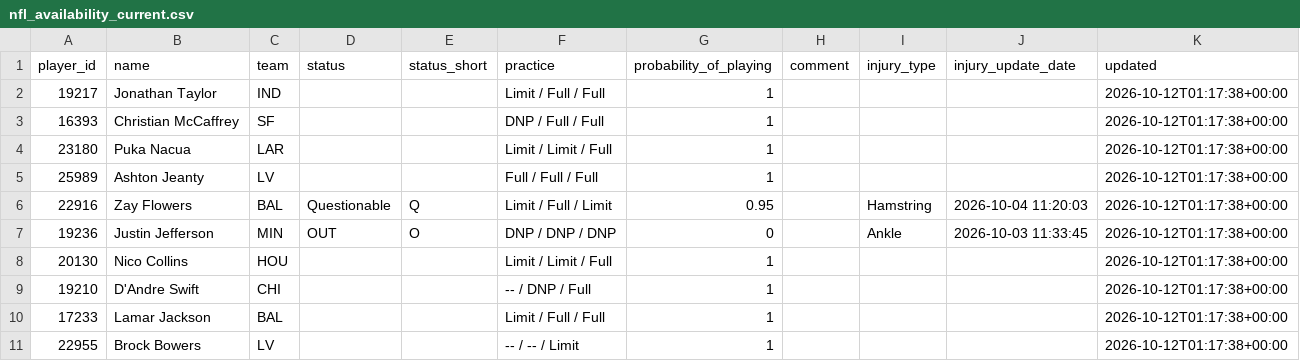
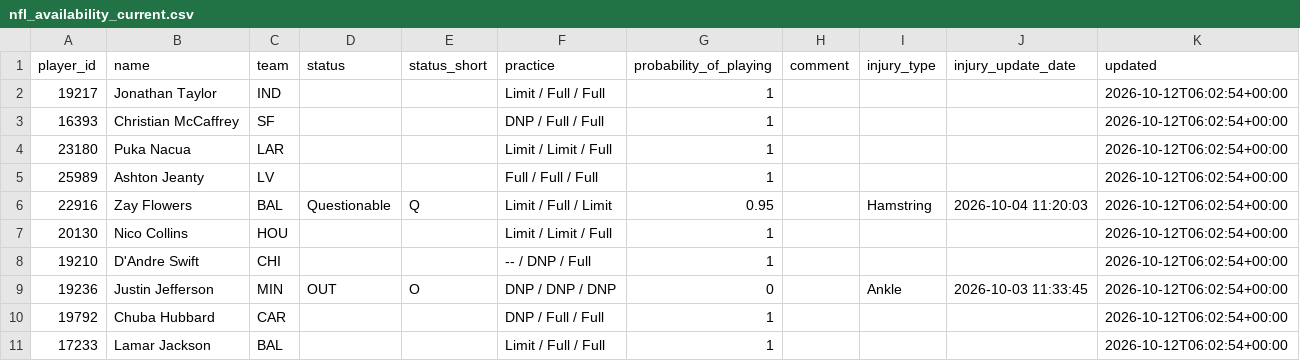
Before and after one commit to nukesim/nuke-dfs-hub, a CSV file: data/nfl_availability_current.csv, drawn as a sheet.

```diff
--- a/data/nfl_availability_current.csv
+++ b/data/nfl_availability_current.csv
@@ -1,11 +1,11 @@
 player_id,name,team,status,status_short,practice,probability_of_playing,comment,injury_type,injury_update_date,updated
-19217,Jonathan Taylor,IND,,,Limit / Full / Full,1,,,,2026-10-12T01:17:38+00:00
-16393,Christian McCaffrey,SF,,,DNP / Full / Full,1,,,,2026-10-12T01:17:38+00:00
-23180,Puka Nacua,LAR,,,Limit / Limit / Full,1,,,,2026-10-12T01:17:38+00:00
-25989,Ashton Jeanty,LV,,,Full / Full / Full,1,,,,2026-10-12T01:17:38+00:00
-22916,Zay Flowers,BAL,Questionable,Q,Limit / Full / Limit,0.95,,Hamstring,2026-10-04 11:20:03,2026-10-12T01:17:38+00:00
-19236,Justin Jefferson,MIN,OUT,O,DNP / DNP / DNP,0,,Ankle,2026-10-03 11:33:45,2026-10-12T01:17:38+00:00
-20130,Nico Collins,HOU,,,Limit / Limit / Full,1,,,,2026-10-12T01:17:38+00:00
-19210,D'Andre Swift,CHI,,,-- / DNP / Full,1,,,,2026-10-12T01:17:38+00:00
-17233,Lamar Jackson,BAL,,,Limit / Full / Full,1,,,,2026-10-12T01:17:38+00:00
-22955,Brock Bowers,LV,,,-- / -- / Limit,1,,,,2026-10-12T01:17:38+00:00
+19217,Jonathan Taylor,IND,,,Limit / Full / Full,1,,,,2026-10-12T06:02:54+00:00
+16393,Christian McCaffrey,SF,,,DNP / Full / Full,1,,,,2026-10-12T06:02:54+00:00
+23180,Puka Nacua,LAR,,,Limit / Limit / Full,1,,,,2026-10-12T06:02:54+00:00
+25989,Ashton Jeanty,LV,,,Full / Full / Full,1,,,,2026-10-12T06:02:54+00:00
+22916,Zay Flowers,BAL,Questionable,Q,Limit / Full / Limit,0.95,,Hamstring,2026-10-04 11:20:03,2026-10-12T06:02:54+00:00
+20130,Nico Collins,HOU,,,Limit / Limit / Full,1,,,,2026-10-12T06:02:54+00:00
+19210,D'Andre Swift,CHI,,,-- / DNP / Full,1,,,,2026-10-12T06:02:54+00:00
+19236,Justin Jefferson,MIN,OUT,O,DNP / DNP / DNP,0,,Ankle,2026-10-03 11:33:45,2026-10-12T06:02:54+00:00
+19792,Chuba Hubbard,CAR,,,DNP / Full / Full,1,,,,2026-10-12T06:02:54+00:00
+17233,Lamar Jackson,BAL,,,Limit / Full / Full,1,,,,2026-10-12T06:02:54+00:00
```
